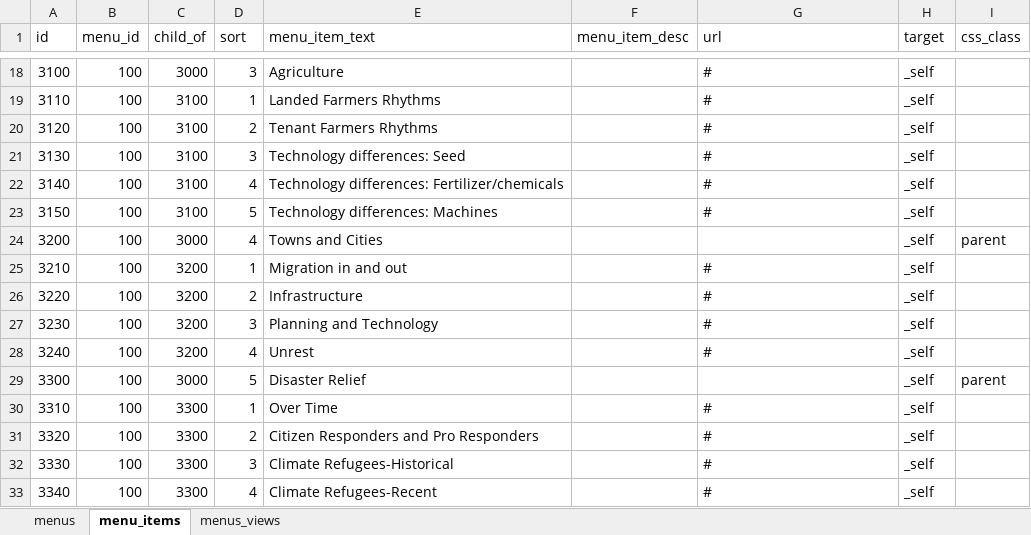
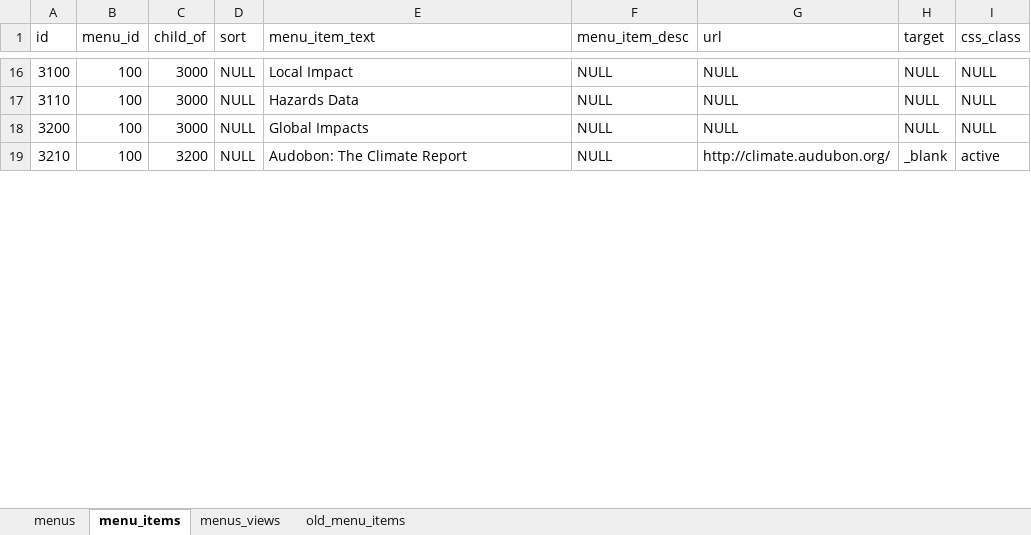
Before and after one commit to ui-libraries/PWM, an Excel workbook: resources/csv/menus.xlsm, sheet menu_items, drawn as a sheet; only a part is shown, gaps mark what is left out; values as stored, in another font and other column widths than the file's, no cell formats; removed rows and columns are numbered as before the commit, all else as after; the diff covers the shown part only; the diff names each change by its address in the sheet, - before the commit and + after, or states it on an @@ line.

Commit message:
fixes menu xlsx uploading and building problem with resultant non-null values

```diff
--- a/resources/csv/menus.xlsm (sheet menu_items)
+++ b/resources/csv/menus.xlsm (sheet menu_items)
+sheet tab: old_menu_items
-D16 (sort): 3
+D16 (sort): NULL
-E16 (menu_item_text): Agriculture
+E16 (menu_item_text): Local Impact
-F16:F17 (menu_item_desc): (empty)
+F16:F17 (menu_item_desc): NULL
-G16:G17 (url): #
+G16:G17 (url): NULL
-H16:H17 (target): _self
+H16:H17 (target): NULL
-I16:I17 (css_class): (empty)
+I16:I17 (css_class): NULL
-C17 (child_of): 3100
+C17 (child_of): 3000
-D17 (sort): 1
+D17 (sort): NULL
-E17 (menu_item_text): Landed Farmers Rhythms
+E17 (menu_item_text): Hazards Data
-row 20: 3120 | 100 | 3100 | 2 | Tenant Farmers Rhythms |  | # | _self
-row 21: 3130 | 100 | 3100 | 3 | Technology differences: Seed |  | # | _self
-row 22: 3140 | 100 | 3100 | 4 | Technology differences: Fertilizer/chemicals |  | # | _self
-row 23: 3150 | 100 | 3100 | 5 | Technology differences: Machines |  | # | _self
-D18 (sort): 4
+D18 (sort): NULL
-E18 (menu_item_text): Towns and Cities
+E18 (menu_item_text): Global Impacts
-F18:F19 (menu_item_desc): (empty)
+F18:F19 (menu_item_desc): NULL
-G18 (url): (empty)
+G18 (url): NULL
-H18 (target): _self
+H18 (target): NULL
-I18 (css_class): parent
+I18 (css_class): NULL
-D19 (sort): 1
+D19 (sort): NULL
-E19 (menu_item_text): Migration in and out
+E19 (menu_item_text): Audobon: The Climate Report
-G19 (url): #
+G19 (url): http://climate.audubon.org/
-H19 (target): _self
+H19 (target): _blank
-I19 (css_class): (empty)
+I19 (css_class): active
-row 26: 3220 | 100 | 3200 | 2 | Infrastructure |  | # | _self
-row 27: 3230 | 100 | 3200 | 3 | Planning and Technology |  | # | _self
-row 28: 3240 | 100 | 3200 | 4 | Unrest |  | # | _self
-row 29: 3300 | 100 | 3000 | 5 | Disaster Relief |  |  | _self | parent
-row 30: 3310 | 100 | 3300 | 1 | Over Time |  | # | _self
-row 31: 3320 | 100 | 3300 | 2 | Citizen Responders and Pro Responders |  | # | _self
-row 32: 3330 | 100 | 3300 | 3 | Climate Refugees-Historical |  | # | _self
-row 33: 3340 | 100 | 3300 | 4 | Climate Refugees-Recent |  | # | _self
```
Also changed, not shown: 51 added rows, 59 removed rows and 392 edited cells elsewhere in this sheet, cell formats, 5 other files.
